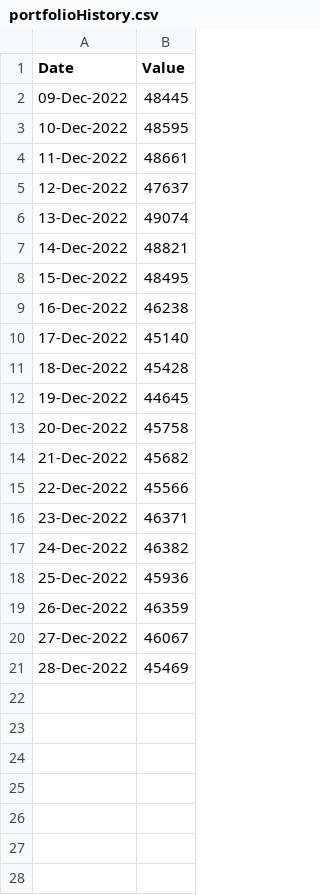
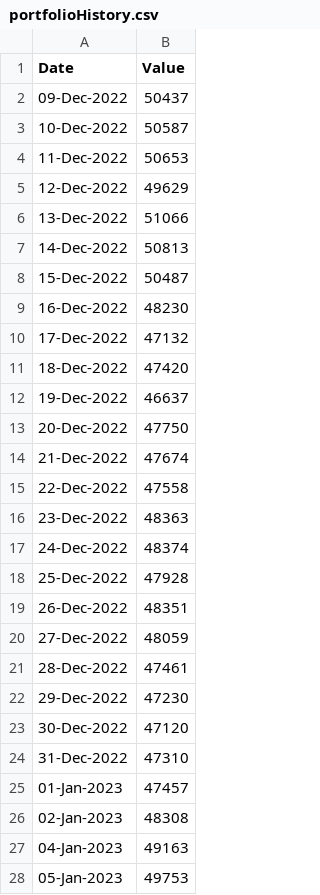
Before and after one commit to Holden85it/dailyMTG, a CSV file: portfolioHistory.csv, drawn as a sheet; only a part is shown; the diff covers the shown part only.

```diff
--- a/portfolioHistory.csv
+++ b/portfolioHistory.csv
@@ -1,21 +1,28 @@
 Date,Value
-09-Dec-2022,48445
-10-Dec-2022,48595
-11-Dec-2022,48661
-12-Dec-2022,47637
-13-Dec-2022,49074
-14-Dec-2022,48821
-15-Dec-2022,48495
-16-Dec-2022,46238
-17-Dec-2022,45140
-18-Dec-2022,45428
-19-Dec-2022,44645
-20-Dec-2022,45758
-21-Dec-2022,45682
-22-Dec-2022,45566
-23-Dec-2022,46371
-24-Dec-2022,46382
-25-Dec-2022,45936
-26-Dec-2022,46359
-27-Dec-2022,46067
-28-Dec-2022,45469
+09-Dec-2022,50437
+10-Dec-2022,50587
+11-Dec-2022,50653
+12-Dec-2022,49629
+13-Dec-2022,51066
+14-Dec-2022,50813
+15-Dec-2022,50487
+16-Dec-2022,48230
+17-Dec-2022,47132
+18-Dec-2022,47420
+19-Dec-2022,46637
+20-Dec-2022,47750
+21-Dec-2022,47674
+22-Dec-2022,47558
+23-Dec-2022,48363
+24-Dec-2022,48374
+25-Dec-2022,47928
+26-Dec-2022,48351
+27-Dec-2022,48059
+28-Dec-2022,47461
+29-Dec-2022,47230
+30-Dec-2022,47120
+31-Dec-2022,47310
+01-Jan-2023,47457
+02-Jan-2023,48308
+04-Jan-2023,49163
+05-Jan-2023,49753
```
Also changed, not shown: 41 added rows elsewhere in this file, currentprices.csv, 1 other file.
